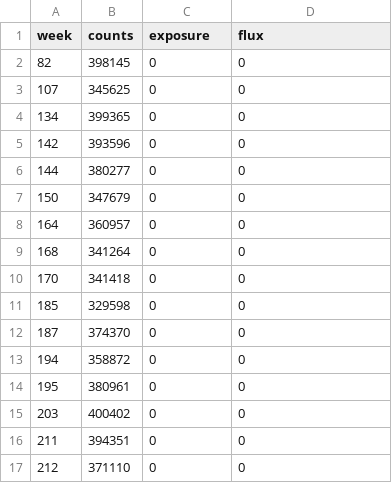
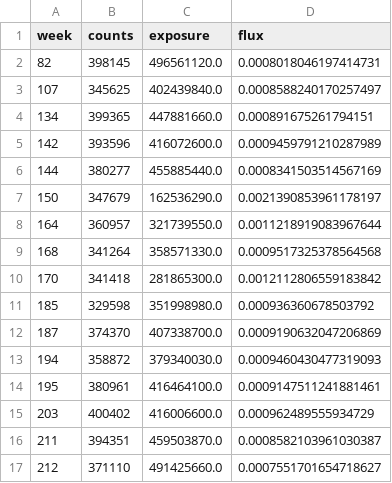
Before and after one commit to UwULeader/fermi_project, a CSV file: fermi/solar_cycle_flux.csv, drawn as a sheet; only a part is shown; the diff covers the shown part only.

Commit message:
fixed exposures, setup flux csv, and made changes to analysis notebook for plots

```diff
--- a/fermi/solar_cycle_flux.csv
+++ b/fermi/solar_cycle_flux.csv
@@ -1,17 +1,17 @@
 week,counts,exposure,flux
-82,398145,0,0
-107,345625,0,0
-134,399365,0,0
-142,393596,0,0
-144,380277,0,0
-150,347679,0,0
-164,360957,0,0
-168,341264,0,0
-170,341418,0,0
-185,329598,0,0
-187,374370,0,0
-194,358872,0,0
-195,380961,0,0
-203,400402,0,0
-211,394351,0,0
-212,371110,0,0
+82,398145,496561120.0,0.0008018046197414731
+107,345625,402439840.0,0.0008588240170257497
+134,399365,447881660.0,0.000891675261794151
+142,393596,416072600.0,0.0009459791210287989
+144,380277,455885440.0,0.0008341503514567169
+150,347679,162536290.0,0.0021390853961178197
+164,360957,321739550.0,0.0011218919083967644
+168,341264,358571330.0,0.0009517325378564568
+170,341418,281865300.0,0.0012112806559183842
+185,329598,351998980.0,0.000936360678503792
+187,374370,407338700.0,0.0009190632047206869
+194,358872,379340030.0,0.0009460430477319093
+195,380961,416464100.0,0.0009147511241881461
+203,400402,416006600.0,0.000962489555934729
+211,394351,459503870.0,0.0008582103961030387
+212,371110,491425660.0,0.0007551701654718627
```
Also changed, not shown: 56 edited cells elsewhere in this file, 9 other files.
